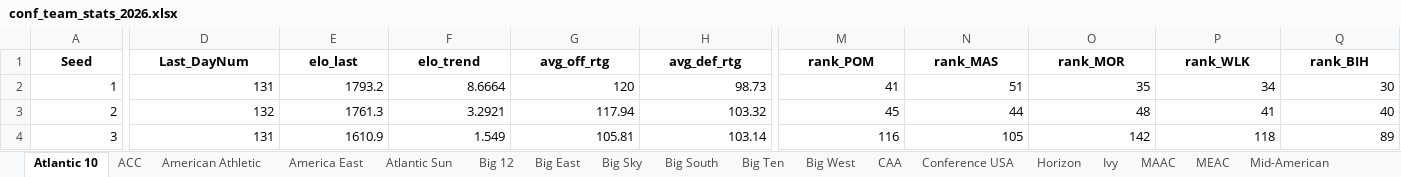
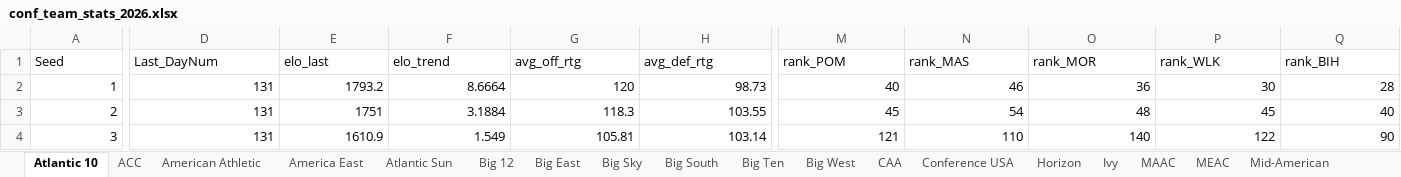
Before and after one commit to egomaniacsfantasy/EgomaniacsBracket, an Excel workbook: conf_team_stats_2026.xlsx, sheet Atlantic 10, drawn as a sheet; only a part is shown, gaps mark what is left out; values as stored, in another font and other column widths than the file's, no borders; the diff covers the shown part only; the diff names each change by its address in the sheet, - before the commit and + after, or states it on an @@ line.

```diff
--- a/conf_team_stats_2026.xlsx (sheet Atlantic 10)
+++ b/conf_team_stats_2026.xlsx (sheet Atlantic 10)
@@ A1:Q1 bold: on → off, alignment: center → left @@
-M2 (rank_POM): 41
+M2 (rank_POM): 40
-N2 (rank_MAS): 51
+N2 (rank_MAS): 46
-O2 (rank_MOR): 35
+O2 (rank_MOR): 36
-P2 (rank_WLK): 34
+P2 (rank_WLK): 30
-Q2 (rank_BIH): 30
+Q2 (rank_BIH): 28
-D3 (Last_DayNum): 132
+D3 (Last_DayNum): 131
-E3 (elo_last): 1761.3
+E3 (elo_last): 1751
-F3 (elo_trend): 3.2921
+F3 (elo_trend): 3.1884
-G3 (avg_off_rtg): 117.94
+G3 (avg_off_rtg): 118.3
-H3 (avg_def_rtg): 103.32
+H3 (avg_def_rtg): 103.55
-N3 (rank_MAS): 44
+N3 (rank_MAS): 54
-P3 (rank_WLK): 41
+P3 (rank_WLK): 45
-M4 (rank_POM): 116
+M4 (rank_POM): 121
-N4 (rank_MAS): 105
+N4 (rank_MAS): 110
-O4 (rank_MOR): 142
+O4 (rank_MOR): 140
-P4 (rank_WLK): 118
+P4 (rank_WLK): 122
-Q4 (rank_BIH): 89
+Q4 (rank_BIH): 90
```
Also changed, not shown: 72 edited cells and cell formats elsewhere in this sheet, sheet Big Ten, sheet SEC, sheet American Athletic, sheet Big 12, sheet Sun Belt, sheet ACC, 24 more sheets, conf_matchup_probs_2026.xlsx, conf_tourney_preds_2026.xlsx, 14 other files.
